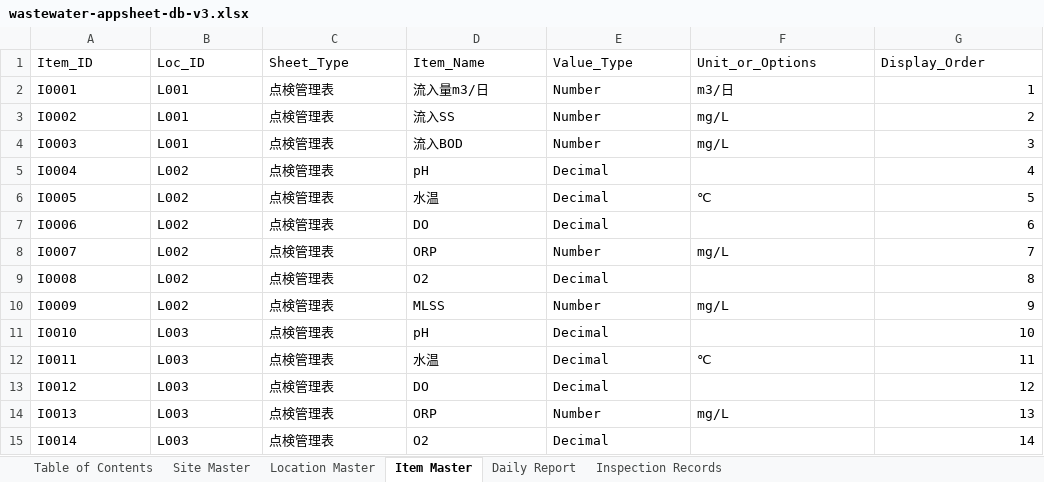
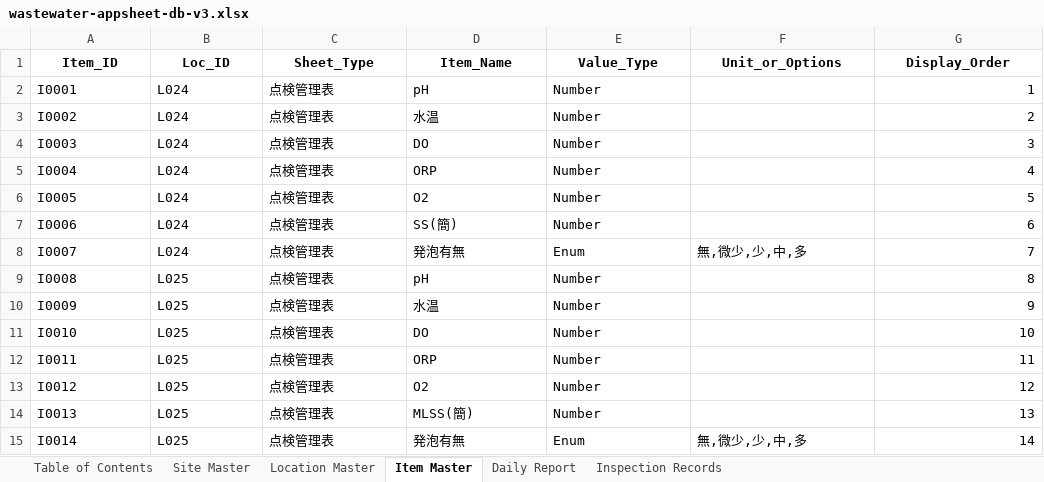
Before and after one commit to f-ebe-lgtm/kbl-wastewater-app, an Excel workbook: wastewater-appsheet-db-v3.xlsx, sheet Item Master, drawn as a sheet; only a part is shown; values as stored, in another font and other column widths than the file's, no borders; the diff covers the shown part only; the diff names each change by its address in the sheet, - before the commit and + after, or states it on an @@ line.

```diff
--- a/wastewater-appsheet-db-v3.xlsx (sheet Item Master)
+++ b/wastewater-appsheet-db-v3.xlsx (sheet Item Master)
@@ A1:G1 bold: off → on, alignment: left → center @@
-B2:B4 (Loc_ID): L001
+B2:B4 (Loc_ID): L024
-D2 (Item_Name): 流入量m3/日
+D2 (Item_Name): pH
-F2 (Unit_or_Options): m3/日
+F2 (Unit_or_Options): (empty)
-D3 (Item_Name): 流入SS
+D3 (Item_Name): 水温
-F3:F4 (Unit_or_Options): mg/L
+F3:F4 (Unit_or_Options): (empty)
-D4 (Item_Name): 流入BOD
+D4 (Item_Name): DO
-B5:B8 (Loc_ID): L002
+B5:B8 (Loc_ID): L024
-D5 (Item_Name): pH
+D5 (Item_Name): ORP
-E5:E7 (Value_Type): Decimal
+E5:E7 (Value_Type): Number
-D6 (Item_Name): 水温
+D6 (Item_Name): O2
-F6 (Unit_or_Options): ℃
+F6 (Unit_or_Options): (empty)
-D7 (Item_Name): DO
+D7 (Item_Name): SS(簡)
-D8 (Item_Name): ORP
+D8 (Item_Name): 発泡有無
-E8 (Value_Type): Number
+E8 (Value_Type): Enum
-F8 (Unit_or_Options): mg/L
+F8 (Unit_or_Options): 無,微少,少,中,多
-B9:B10 (Loc_ID): L002
+B9:B10 (Loc_ID): L025
-D9 (Item_Name): O2
+D9 (Item_Name): pH
-E9 (Value_Type): Decimal
+E9 (Value_Type): Number
-D10 (Item_Name): MLSS
+D10 (Item_Name): 水温
-F10 (Unit_or_Options): mg/L
+F10 (Unit_or_Options): (empty)
-B11:B15 (Loc_ID): L003
+B11:B15 (Loc_ID): L025
-D11 (Item_Name): pH
+D11 (Item_Name): DO
-E11:E13 (Value_Type): Decimal
+E11:E13 (Value_Type): Number
-D12 (Item_Name): 水温
+D12 (Item_Name): ORP
-F12 (Unit_or_Options): ℃
+F12 (Unit_or_Options): (empty)
-D13 (Item_Name): DO
+D13 (Item_Name): O2
-D14 (Item_Name): ORP
+D14 (Item_Name): MLSS(簡)
-F14 (Unit_or_Options): mg/L
+F14 (Unit_or_Options): (empty)
-D15 (Item_Name): O2
+D15 (Item_Name): 発泡有無
-E15 (Value_Type): Decimal
+E15 (Value_Type): Enum
-F15 (Unit_or_Options): (empty)
+F15 (Unit_or_Options): 無,微少,少,中,多
```
Also changed, not shown: 11 added rows, 10 removed rows and 1007 edited cells elsewhere in this sheet, sheet Inspection Records, sheet Daily Report, sheet Table of Contents, sheet Location Master, sheet Site Master.
